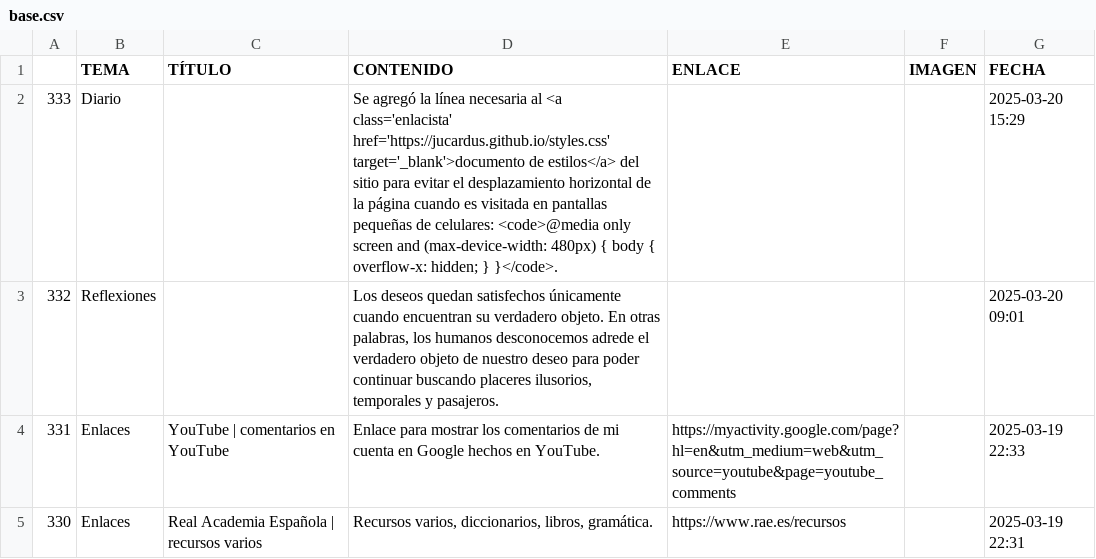
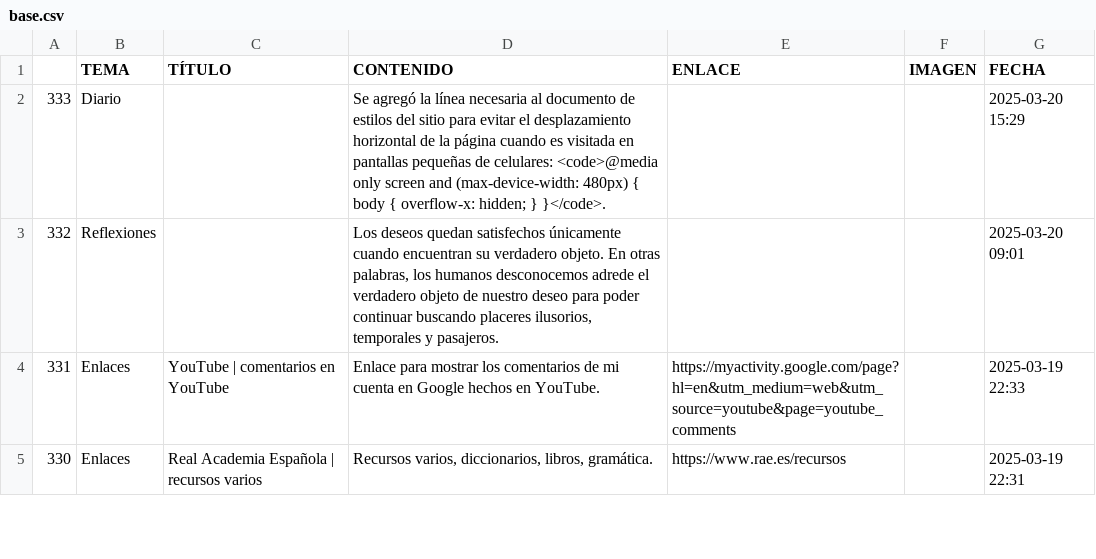
Before and after one commit to jucardus/jucardus.github.io, a CSV file: base.csv, drawn as a sheet; only a part is shown.

Commit message:
Last Sync: 2025-03-20 21:06:53 (Mobile)

```diff
--- a/base.csv
+++ b/base.csv
@@ -1,3 +1,3 @@
 ,TEMA,TÍTULO,CONTENIDO,ENLACE,IMAGEN,FECHA
-333,Diario,,Se agregó la línea necesaria al <a class='enlacista' href='https://jucardus.github.io/styles.css' target='_blank'>documento de estilos</a> del sitio para evitar el desplazamiento horizontal de la página cuando es visitada en pantallas pequeñas de celulares: <code>@media only screen and (max-device-width: 480px) { body { overflow-x: hidden; } }</code>.,,,2025-03-20 15:29
+333,Diario,,Se agregó la línea necesaria al documento de estilos del sitio para evitar el desplazamiento horizontal de la página cuando es visitada en pantallas pequeñas de celulares: <code>@media only screen and (max-device-width: 480px) { body { overflow-x: hidden; } }</code>.,,,2025-03-20 15:29
 332,Reflexiones,,"Los deseos quedan satisfechos únicamente cuando encuentran su verdadero objeto. En otras palabras, los humanos desconocemos adrede el verdadero objeto de nuestro deseo para poder continuar buscando placeres ilusorios, temporales y pasajeros.",,,2025-03-20 09:01
```
